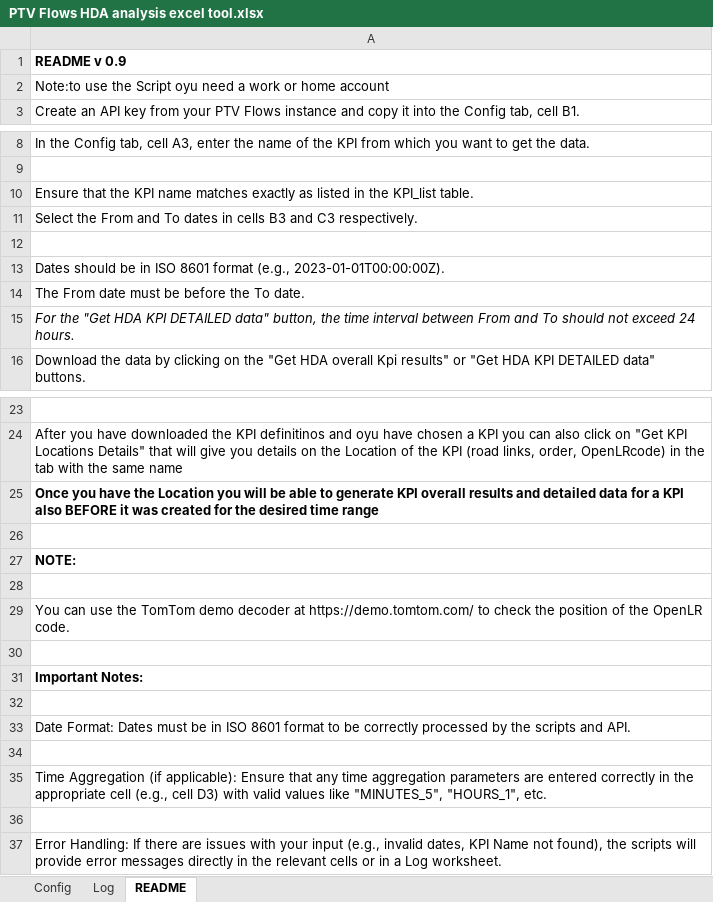
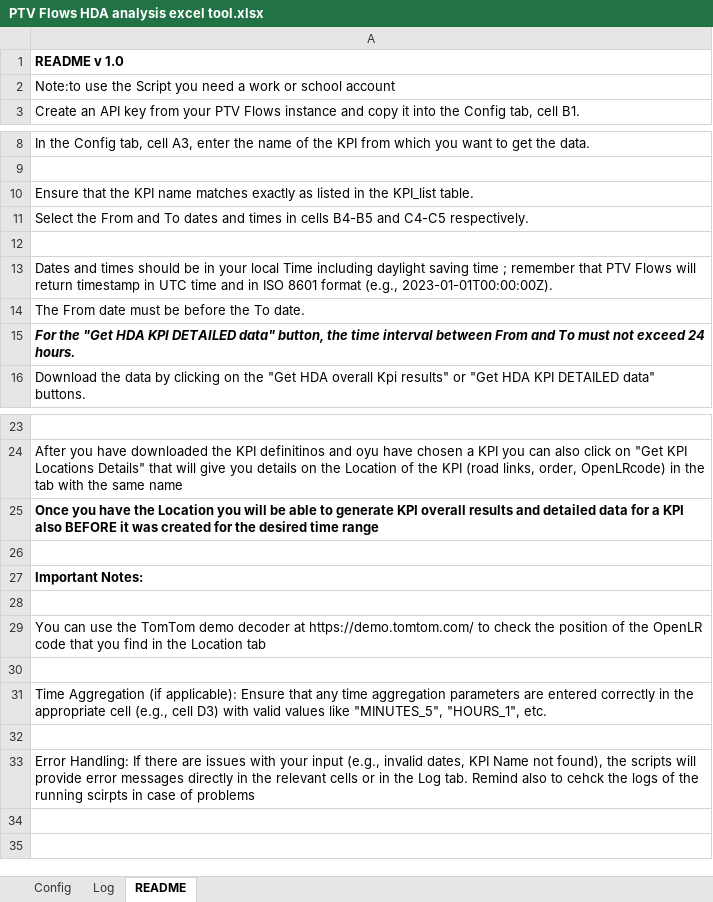
Before and after one commit to PTV-Mobility/PTV-Flows-tutorials, an Excel workbook: excel/PTV Flows HDA analysis excel tool.xlsx, sheet README, drawn as a sheet; only a part is shown, gaps mark what is left out; values as stored, in another font and other column widths than the file's, no borders; removed rows and columns are numbered as before the commit, all else as after; the diff names each change by its address in the sheet, - before the commit and + after, or states it on an @@ line.

Commit message:
README v 1.0
README v 1.0

```diff
--- a/excel/PTV Flows HDA analysis excel tool.xlsx (sheet README)
+++ b/excel/PTV Flows HDA analysis excel tool.xlsx (sheet README)
-A1: README v 0.9
+A1: README v 1.0
-A2: …the Script oyu need a work or home account
+A2: …the Script you need a work or school account
-A11: …To dates in cells B3 and C3 respectively.
+A11: …To dates and times in cells B4-B5 and C4-C5 respectively.
-A13: Dates should be in ISO…
+A13: Dates and times should be in your local Time including daylight saving time ; remember that PTV Flows will return timestamp in UTC time and in ISO…
-A15: …and To should not exceed…
+A15: …and To must not exceed…
-A15 bold: off
+A15 bold: on
-row 27: NOTE:
-row 28: (empty)
-row 29: You can use the TomTom demo decoder at https://demo.tomtom.com/ to check the position of the OpenLR code.
-row 30: (empty)
-A29: Date Format: Dates must be in ISO 8601 format to be correctly processed by the scripts and API.
+A29: You can use the TomTom demo decoder at https://demo.tomtom.com/ to check the position of the OpenLR code that you find in the Location tab
-A33: …or in a Log worksheet.
+A33: …or in the Log tab. Remind also to cehck the logs of the running scirpts in case of problems
```
Also changed, not shown: sheet Config, charts or pictures.
